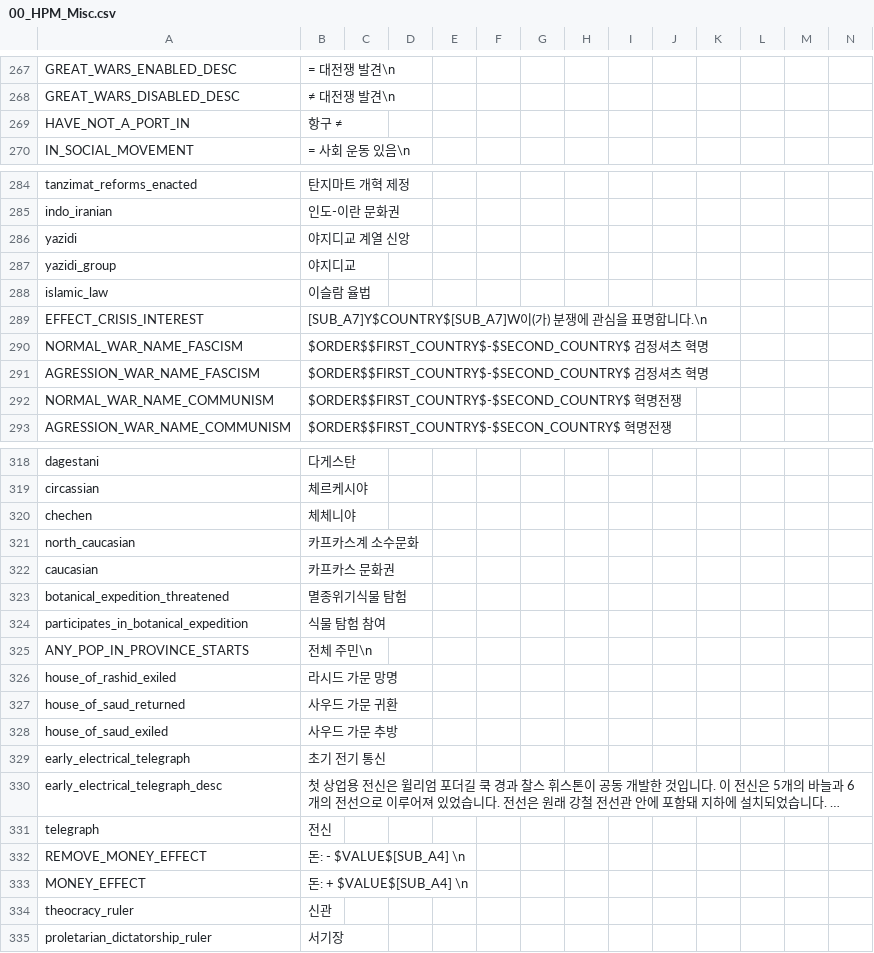
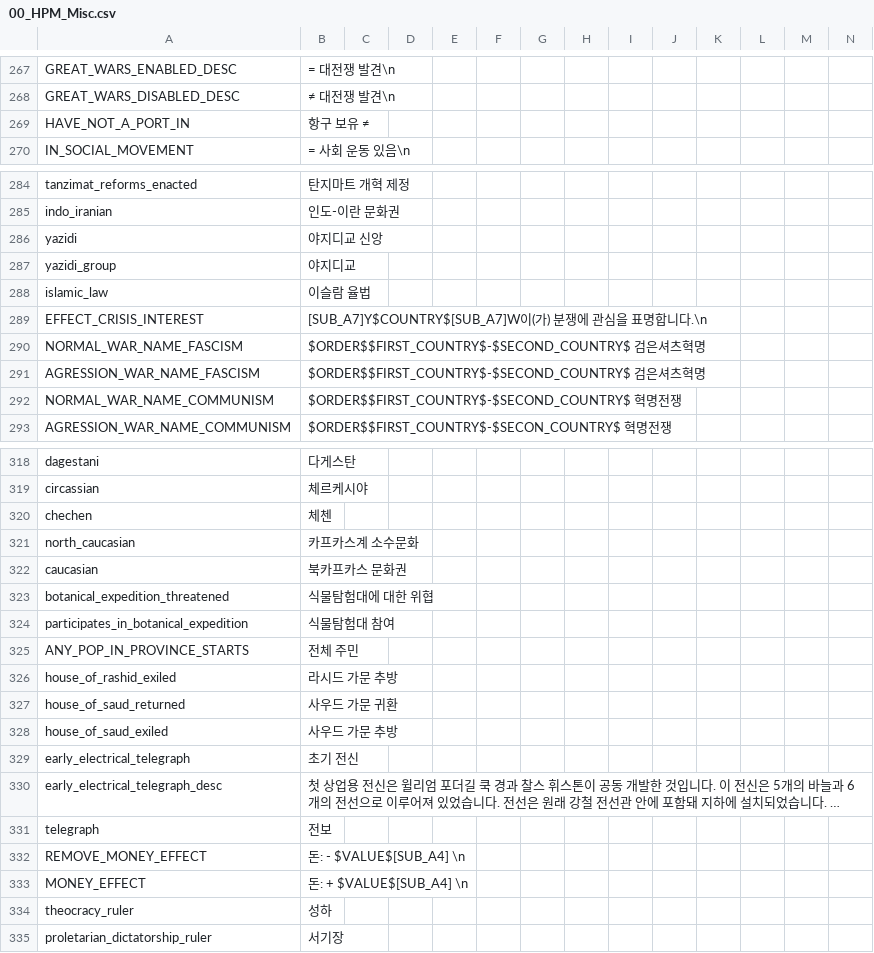
Before and after one commit to kimjeon-il/-Historical-Project-Mod-Korean-Patch, a CSV file: localisation/00_HPM_Misc.csv, drawn as a sheet; only a part is shown, gaps mark what is left out; long unchanged cells end in …; the diff covers the shown part only; the diff names each change by its address in the sheet, - before the commit and + after, or states it on an @@ line.

```diff
--- a/localisation/00_HPM_Misc.csv
+++ b/localisation/00_HPM_Misc.csv
-B269: 항구 ≠
+B269: 항구 보유 ≠
-B286: 야지디교 계열 신앙
+B286: 야지디교 신앙
-B290:B291: $ORDER$$FIRST_COUNTRY$-$SECOND_COUNTRY$ 검정셔츠 혁명
+B290:B291: $ORDER$$FIRST_COUNTRY$-$SECOND_COUNTRY$ 검은셔츠혁명
-B320: 체체니야
+B320: 체첸
-B322: 카프카스 문화권
+B322: 북카프카스 문화권
-B323: 멸종위기식물 탐험
+B323: 식물탐험대에 대한 위협
-B324: 식물 탐험 참여
+B324: 식물탐험대 참여
-B325: 전체 주민\n
+B325: 전체 주민
-B326: 라시드 가문 망명
+B326: 라시드 가문 추방
-B329: 초기 전기 통신
+B329: 초기 전신
-B331: 전신
+B331: 전보
-B334: 신관
+B334: 성하
```
Also changed, not shown: 24 edited cells elsewhere in this file.
